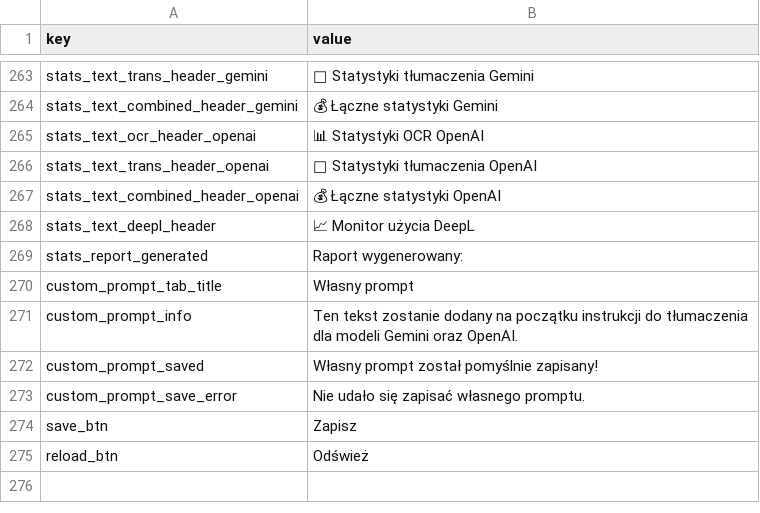
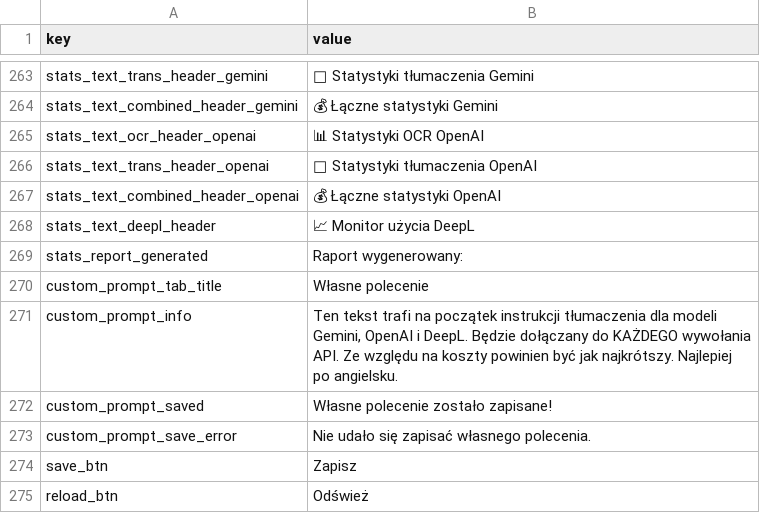
Before and after one commit to tomkam1702/OCR-Translator, a CSV file: resources/gui_pol.csv, drawn as a sheet; only a part is shown, gaps mark what is left out.

```diff
--- a/resources/gui_pol.csv
+++ b/resources/gui_pol.csv
@@ -269,6 +269,6 @@ stats_text_deepl_header,📈 Monitor użycia DeepL
 stats_report_generated,Raport wygenerowany:
-custom_prompt_tab_title,Własny prompt
-custom_prompt_info,"Ten tekst zostanie dodany na początku instrukcji do tłumaczenia dla modeli Gemini oraz OpenAI."
-custom_prompt_saved,Własny prompt został pomyślnie zapisany!
-custom_prompt_save_error,Nie udało się zapisać własnego promptu.
+custom_prompt_tab_title,Własne polecenie
+custom_prompt_info,"Ten tekst trafi na początek instrukcji tłumaczenia dla modeli Gemini, OpenAI i DeepL. Będzie dołączany do KAŻDEGO wywołania API. Ze względu na koszty powinien być jak najkrótszy. Najlepiej po angielsku."
+custom_prompt_saved,Własne polecenie zostało zapisane!
+custom_prompt_save_error,Nie udało się zapisać własnego polecenia.
 save_btn,Zapisz
```
Also changed, not shown: resources/gui_eng.csv, 4 other files.
